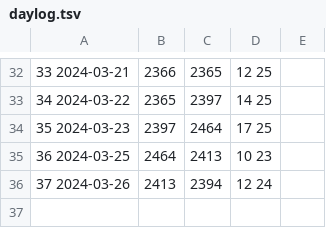
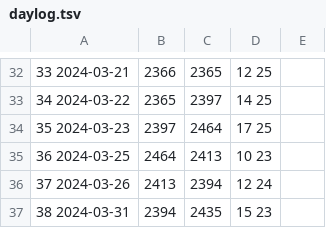
Before and after one commit to jwherring/ShellScripts, a TSV file: fifteendays/daylog.tsv, drawn as a sheet; only a part is shown, gaps mark what is left out.

Commit message:
2024-03-31

```diff
--- a/fifteendays/daylog.tsv
+++ b/fifteendays/daylog.tsv
@@ -36 +36,2 @@
 37  2024-03-26	2413	2394	12  24
+38  2024-03-31	2394	2435	15  23
```
